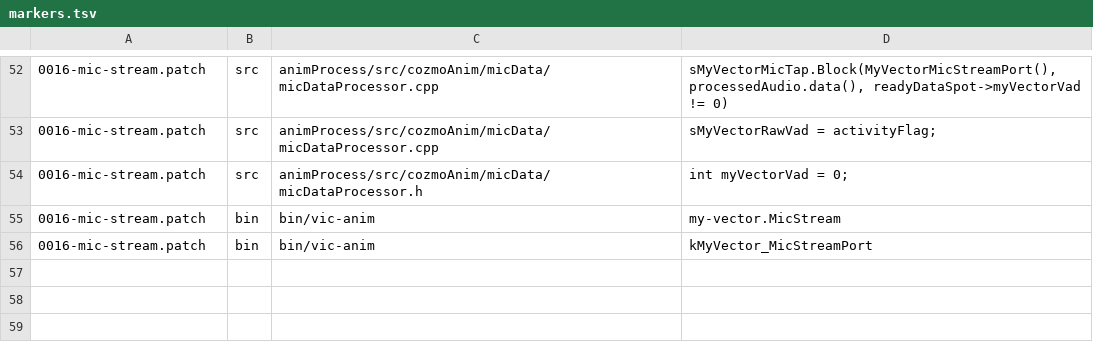
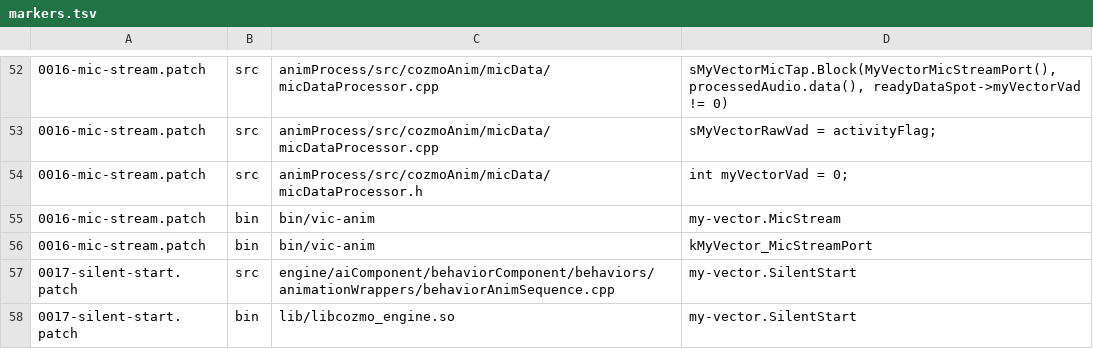
Before and after one commit to KristjanHS/my-vector, a TSV file: robot/firmware/markers.tsv, drawn as a sheet; only a part is shown, gaps mark what is left out.

```diff
--- a/robot/firmware/markers.tsv
+++ b/robot/firmware/markers.tsv
@@ -56 +56,3 @@
 0016-mic-stream.patch	bin	bin/vic-anim	kMyVector_MicStreamPort
+0017-silent-start.patch	src	engine/aiComponent/behaviorComponent/behaviors/animationWrappers/behaviorAnimSequence.cpp	my-vector.SilentStart
+0017-silent-start.patch	bin	lib/libcozmo_engine.so	my-vector.SilentStart
```
Also changed, not shown: 7 other files.
